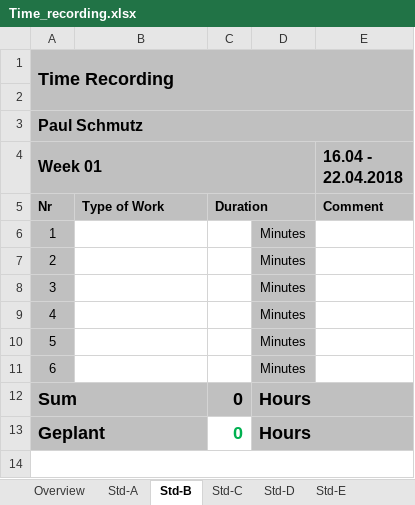
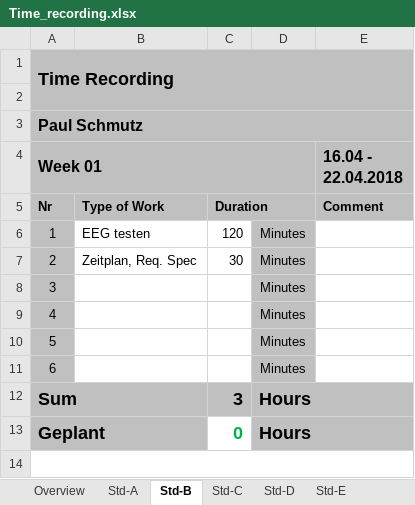
Before and after one commit to paulisch/brain2machineinterface, an Excel workbook: Documentation/ProjectDocumentation/Time_recording.xlsx, sheet Std-B, drawn as a sheet; only a part is shown; values as stored, in another font and other column widths than the file's, no borders; the diff names each change by its address in the sheet, - before the commit and + after, or states it on an @@ line.

```diff
--- a/Documentation/ProjectDocumentation/Time_recording.xlsx (sheet Std-B)
+++ b/Documentation/ProjectDocumentation/Time_recording.xlsx (sheet Std-B)
-B6: (empty)
+B6: EEG testen
-C6: (empty)
+C6: 120
-B7: (empty)
+B7: Zeitplan, Req. Spec
-C7: (empty)
+C7: 30
-C12: 0
+C12: 3
```
Also changed, not shown: sheet Overview, sheet Std-A, 2 other files.
